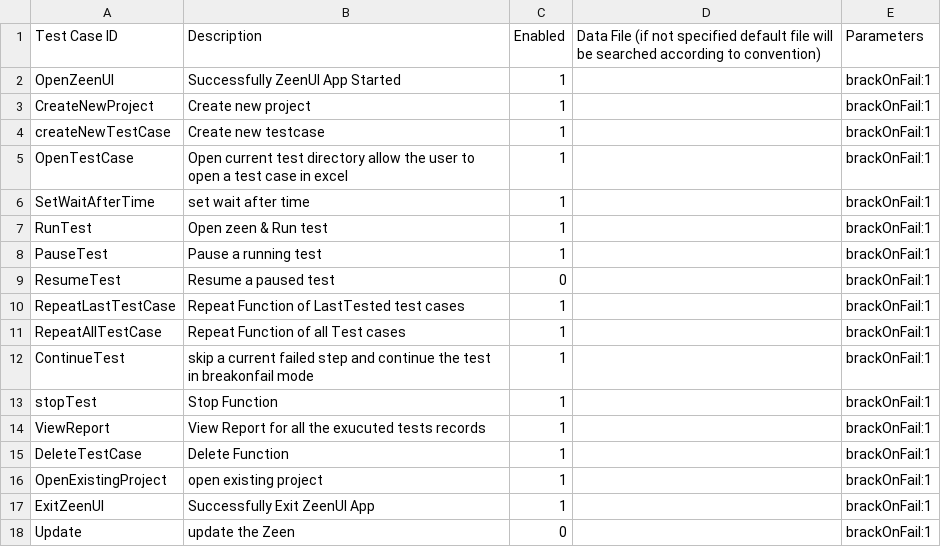
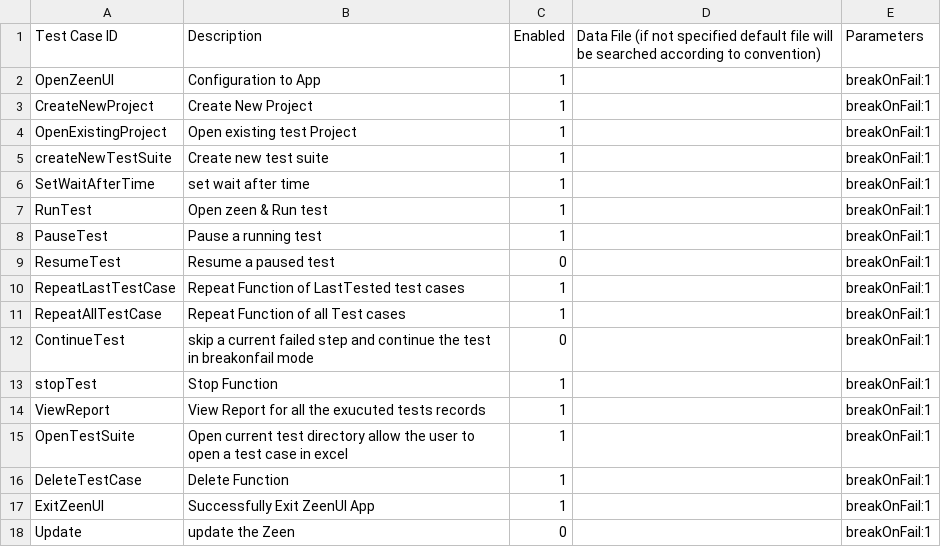
Before and after one commit to mohamed-zabith123/testZeenUI, a CSV file: testExe.csv, drawn as a sheet.

```diff
--- a/testExe.csv
+++ b/testExe.csv
@@ -1,18 +1,18 @@
 Test Case ID,Description,Enabled,Data File (if not specified default file will be searched according to convention),Parameters
-OpenZeenUI,Successfully ZeenUI App Started,1,,brackOnFail:1
-CreateNewProject,Create new project,1,,brackOnFail:1
-createNewTestCase,Create new testcase,1,,brackOnFail:1
-OpenTestCase,Open current test directory allow the user to open a test case in excel,1,,brackOnFail:1
-SetWaitAfterTime,set wait after time,1,,brackOnFail:1
-RunTest,Open zeen & Run test,1,,brackOnFail:1
-PauseTest,Pause a running test,1,,brackOnFail:1
-ResumeTest,Resume a paused test,0,,brackOnFail:1
-RepeatLastTestCase,Repeat Function of LastTested test cases,1,,brackOnFail:1
-RepeatAllTestCase,Repeat Function of all Test cases,1,,brackOnFail:1
-ContinueTest,skip a current failed step and continue the test in breakonfail mode,1,,brackOnFail:1
-stopTest,Stop Function,1,,brackOnFail:1
-ViewReport,View Report for all the exucuted tests records,1,,brackOnFail:1
-DeleteTestCase,Delete Function,1,,brackOnFail:1
-OpenExistingProject,open existing project,1,,brackOnFail:1
-ExitZeenUI,Successfully Exit ZeenUI App,1,,brackOnFail:1
-Update,update the Zeen,0,,brackOnFail:1
+OpenZeenUI,Configuration to App,1,,breakOnFail:1
+CreateNewProject,Create New Project,1,,breakOnFail:1
+OpenExistingProject,Open existing test Project,1,,breakOnFail:1
+createNewTestSuite,Create new test suite,1,,breakOnFail:1
+SetWaitAfterTime,set wait after time,1,,breakOnFail:1
+RunTest,Open zeen & Run test,1,,breakOnFail:1
+PauseTest,Pause a running test,1,,breakOnFail:1
+ResumeTest,Resume a paused test,0,,breakOnFail:1
+RepeatLastTestCase,Repeat Function of LastTested test cases,1,,breakOnFail:1
+RepeatAllTestCase,Repeat Function of all Test cases,1,,breakOnFail:1
+ContinueTest,skip a current failed step and continue the test in breakonfail mode,0,,breakOnFail:1
+stopTest,Stop Function,1,,breakOnFail:1
+ViewReport,View Report for all the exucuted tests records,1,,breakOnFail:1
+OpenTestSuite,Open current test directory allow the user to open a test case in excel,1,,breakOnFail:1
+DeleteTestCase,Delete Function,1,,breakOnFail:1
+ExitZeenUI,Successfully Exit ZeenUI App,1,,breakOnFail:1
+Update,update the Zeen,0,,breakOnFail:1
```
Also changed, not shown: OpenZeenUI/OpenZeenUI.csv, SetWaitAfterTime/SetWaitAfterTime_data.csv, 38 other files.
